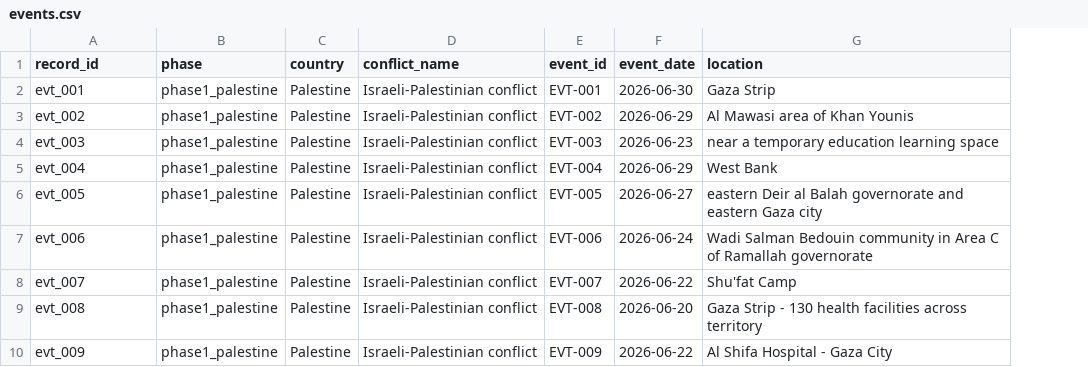
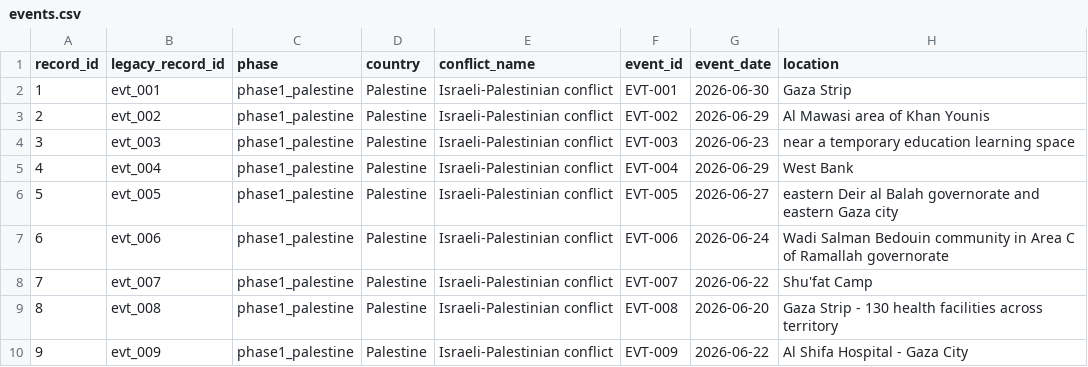
Before and after one commit to Farhanillahiclass/CIVID-Civilian-Impact-Verified-Incident-Dataset, a CSV file: data/phase1_palestine/events.csv, drawn as a sheet; only a part is shown; addresses are those after the commit; the diff names each change by its address in the sheet, - before the commit and + after, or states it on an @@ line.

```diff
--- a/data/phase1_palestine/events.csv
+++ b/data/phase1_palestine/events.csv
+column A (record_id), rows 2-10: 1 | 2 | 3 | 4 | 5 | 6 | 7 | 8 | 9
-B1: record_id
+B1: legacy_record_id
```
Also changed, not shown: data/phase1_palestine/persons.csv, data/phase2_sudan/persons.csv, 26 other files.
